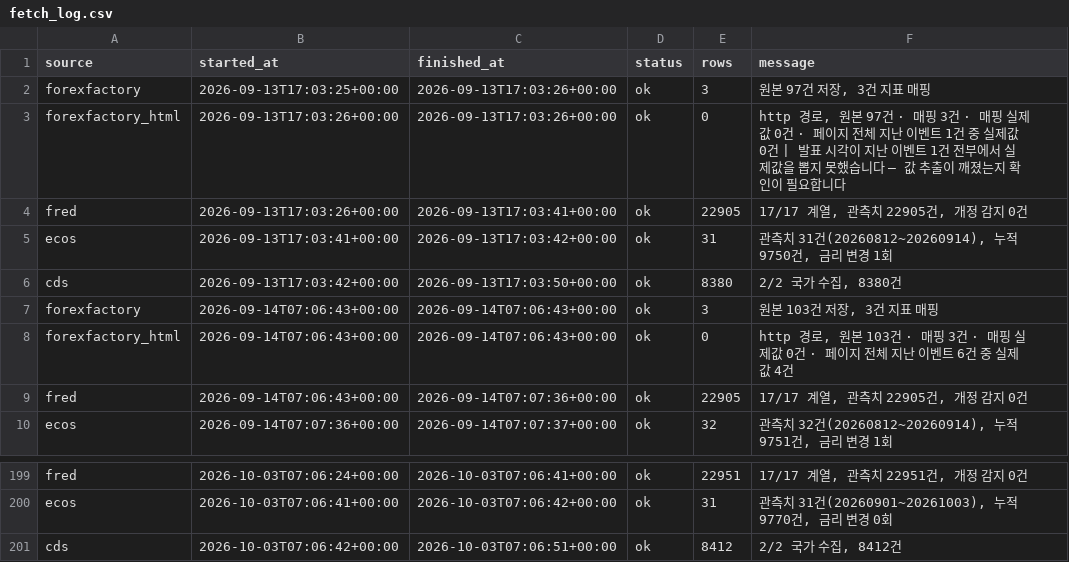
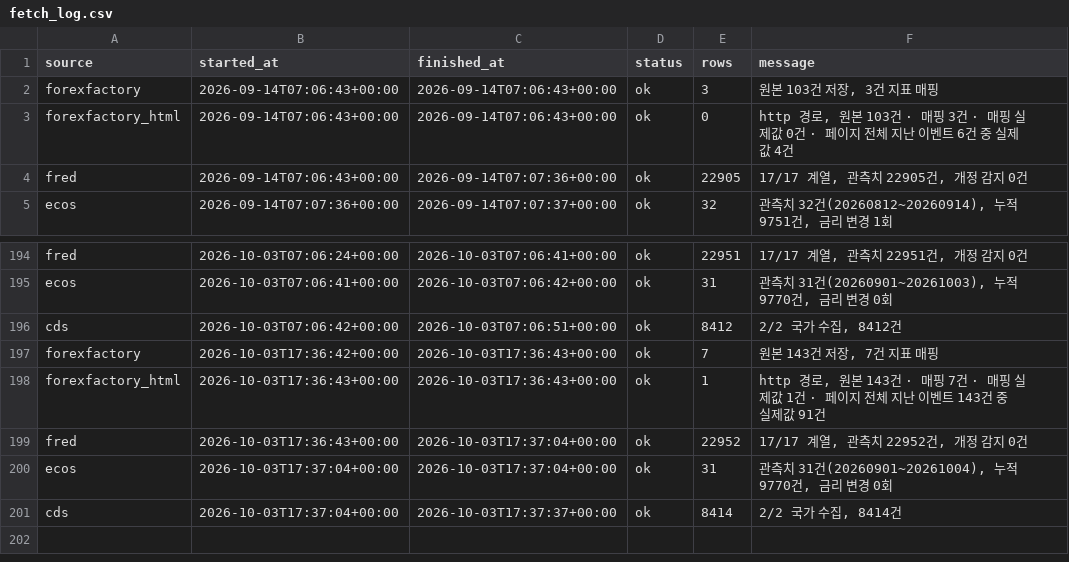
Before and after one commit to greyx9-sketch/macro, a CSV file: 시황/data/fetch_log.csv, drawn as a sheet; only a part is shown, gaps mark what is left out.

```diff
--- a/시황/data/fetch_log.csv
+++ b/시황/data/fetch_log.csv
@@ -1,7 +1,2 @@
 source,started_at,finished_at,status,rows,message
-forexfactory,2026-09-13T17:03:25+00:00,2026-09-13T17:03:26+00:00,ok,3,"원본 97건 저장, 3건 지표 매핑"
-forexfactory_html,2026-09-13T17:03:26+00:00,2026-09-13T17:03:26+00:00,ok,0,"http 경로, 원본 97건 · 매핑 3건 · 매핑 실제값 0건 · 페이지 전체 지난 이벤트 1건 중 실제값 0건 | 발표 시각이 지난 이벤트 1건 전부에서 실제값을 뽑지 못했습니다 — 값 추출이 깨졌는지 확인이 필요합니다"
-fred,2026-09-13T17:03:26+00:00,2026-09-13T17:03:41+00:00,ok,22905,"17/17 계열, 관측치 22905건, 개정 감지 0건"
-ecos,2026-09-13T17:03:41+00:00,2026-09-13T17:03:42+00:00,ok,31,"관측치 31건(20260812~20260914), 누적 9750건, 금리 변경 1회"
-cds,2026-09-13T17:03:42+00:00,2026-09-13T17:03:50+00:00,ok,8380,"2/2 국가 수집, 8380건"
 forexfactory,2026-09-14T07:06:43+00:00,2026-09-14T07:06:43+00:00,ok,3,"원본 103건 저장, 3건 지표 매핑"
@@ -201 +196,6 @@ ecos,2026-10-03T07:06:41+00:00,2026-10-03T07:06:42+00:00,ok,31,"관측치 31건(
 cds,2026-10-03T07:06:42+00:00,2026-10-03T07:06:51+00:00,ok,8412,"2/2 국가 수집, 8412건"
+forexfactory,2026-10-03T17:36:42+00:00,2026-10-03T17:36:43+00:00,ok,7,"원본 143건 저장, 7건 지표 매핑"
+forexfactory_html,2026-10-03T17:36:43+00:00,2026-10-03T17:36:43+00:00,ok,1,"http 경로, 원본 143건 · 매핑 7건 · 매핑 실제값 1건 · 페이지 전체 지난 이벤트 143건 중 실제값 91건"
+fred,2026-10-03T17:36:43+00:00,2026-10-03T17:37:04+00:00,ok,22952,"17/17 계열, 관측치 22952건, 개정 감지 0건"
+ecos,2026-10-03T17:37:04+00:00,2026-10-03T17:37:04+00:00,ok,31,"관측치 31건(20260901~20261004), 누적 9770건, 금리 변경 0회"
+cds,2026-10-03T17:37:04+00:00,2026-10-03T17:37:37+00:00,ok,8414,"2/2 국가 수집, 8414건"
```
Also changed, not shown: 4 other files.
